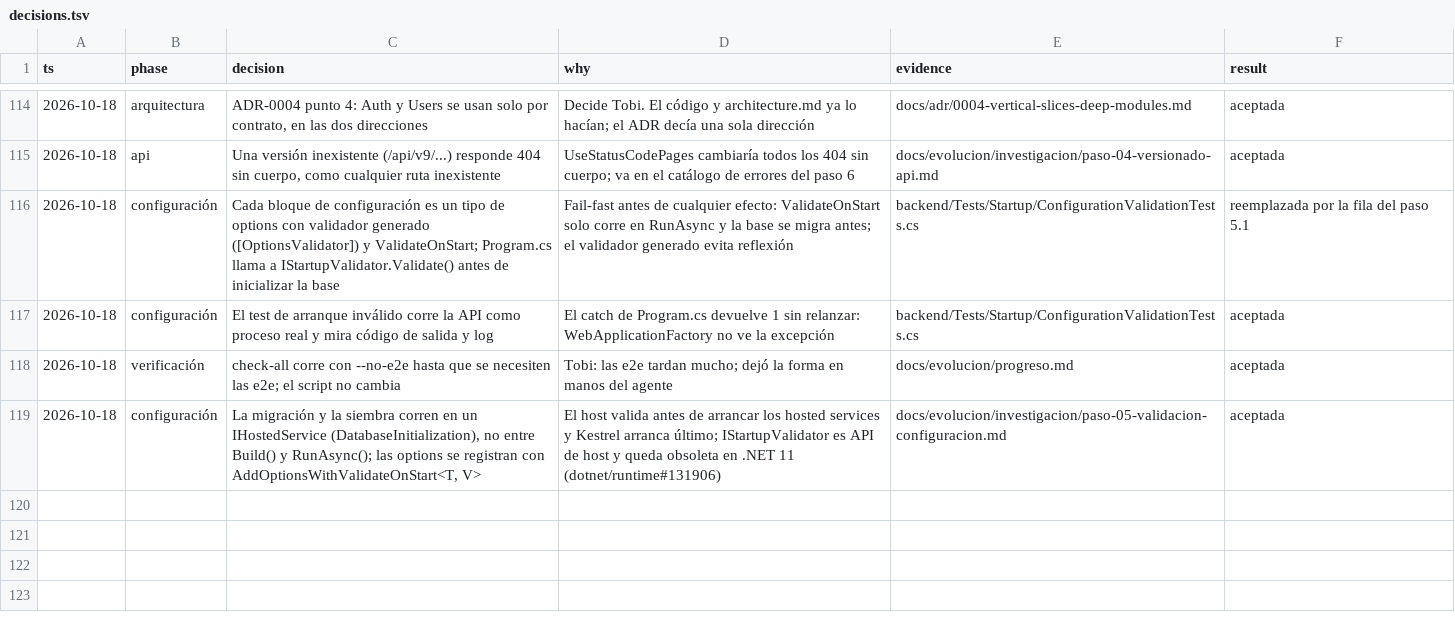
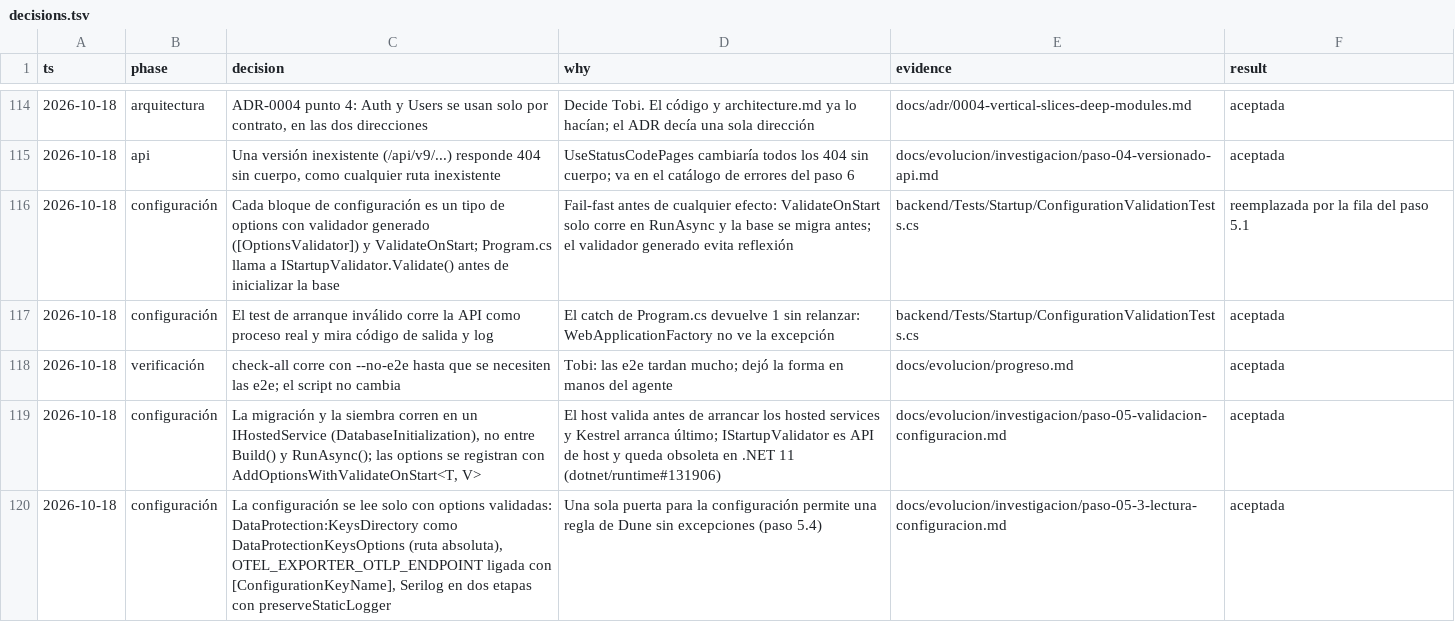
Before and after one commit to tobiasesquivel/full-stack-template, a TSV file: docs/decisions.tsv, drawn as a sheet; only a part is shown, gaps mark what is left out.

Commit message:
refactor(config): read configuration only through validated options (step 5.3)
DataProtection:KeysDirectory becomes DataProtectionKeysOptions (absolute
path) and configures KeyManagementOptions lazily. TelemetryOptions binds
OTEL_EXPORTER_OTLP_ENDPOINT with ConfigurationKeyName instead of reading
IConfiguration. Serilog starts with a console-only static logger and
builds the final logger from services. Program.cs and the features no
longer take IConfiguration.

```diff
--- a/docs/decisions.tsv
+++ b/docs/decisions.tsv
@@ -119 +119,2 @@ ts	phase	decision	why	evidence	result
 2026-10-18	configuración	La migración y la siembra corren en un IHostedService (DatabaseInitialization), no entre Build() y RunAsync(); las options se registran con AddOptionsWithValidateOnStart<T, V>	El host valida antes de arrancar los hosted services y Kestrel arranca último; IStartupValidator es API de host y queda obsoleta en .NET 11 (dotnet/runtime#131906)	docs/evolucion/investigacion/paso-05-validacion-configuracion.md	aceptada
+2026-10-18	configuración	La configuración se lee solo con options validadas: DataProtection:KeysDirectory como DataProtectionKeysOptions (ruta absoluta), OTEL_EXPORTER_OTLP_ENDPOINT ligada con [ConfigurationKeyName], Serilog en dos etapas con preserveStaticLogger	Una sola puerta para la configuración permite una regla de Dune sin excepciones (paso 5.4)	docs/evolucion/investigacion/paso-05-3-lectura-configuracion.md	aceptada
```
Also changed, not shown: 12 other files.
